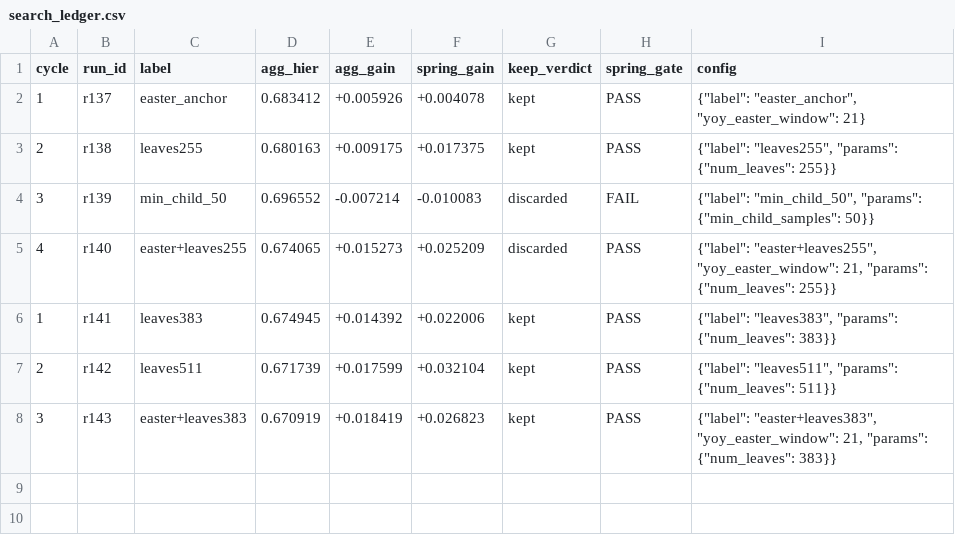
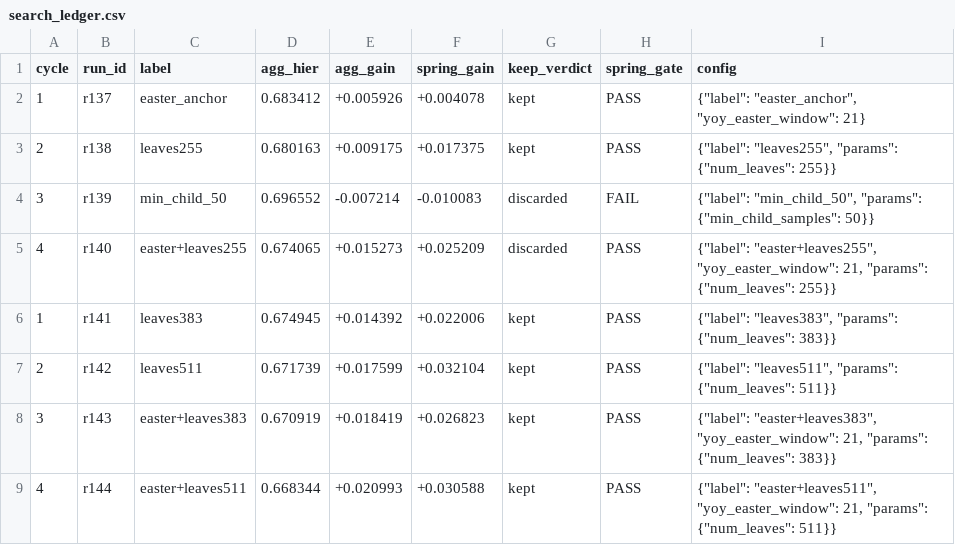
Before and after one commit to rslayer/kepler, a CSV file: hypotheses/m5_screen/search_ledger.csv, drawn as a sheet.

```diff
--- a/hypotheses/m5_screen/search_ledger.csv
+++ b/hypotheses/m5_screen/search_ledger.csv
@@ -8 +8,2 @@ cycle,run_id,label,agg_hier,agg_gain,spring_gain,keep_verdict,spring_gate,config
 3,r143,easter+leaves383,0.670919,+0.018419,+0.026823,kept,PASS,"{""label"": ""easter+leaves383"", ""yoy_easter_window"": 21, ""params"": {""num_leaves"": 383}}"
+4,r144,easter+leaves511,0.668344,+0.020993,+0.030588,kept,PASS,"{""label"": ""easter+leaves511"", ""yoy_easter_window"": 21, ""params"": {""num_leaves"": 511}}"
```
Also changed, not shown: runs/runs.csv, 1 other file.
